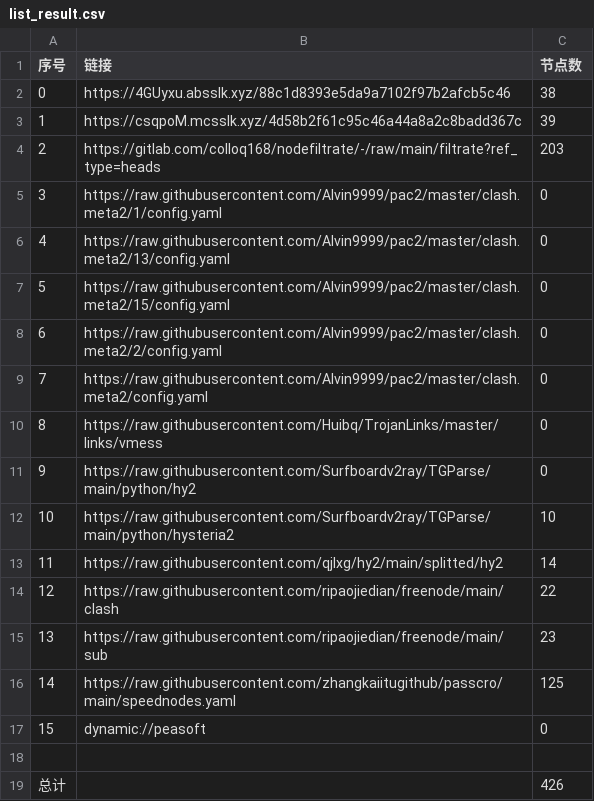
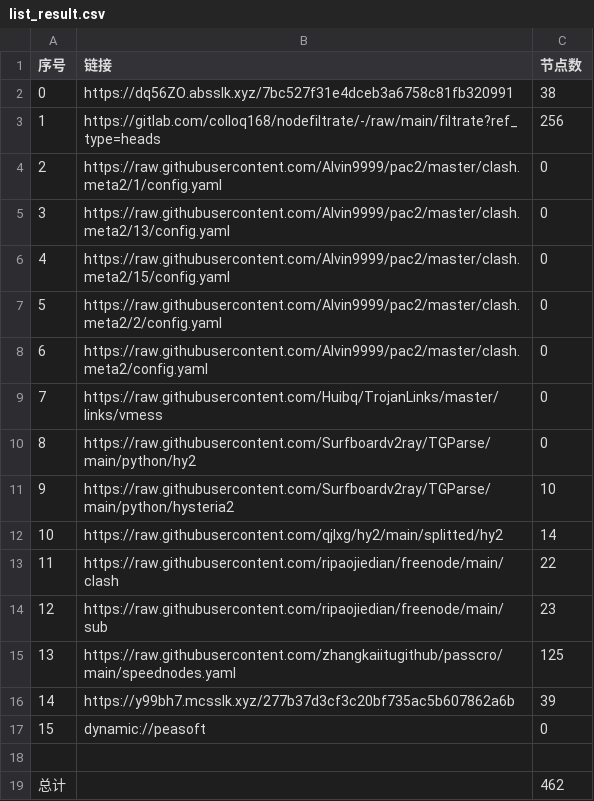
Before and after one commit to dreamMilk/AutoMergePublicNodes, a CSV file: list_result.csv, drawn as a sheet; removed rows and columns are numbered as before the commit, all else as after; the diff names each change by its address in the sheet, - before the commit and + after, or states it on an @@ line.

```diff
--- a/list_result.csv
+++ b/list_result.csv
-B2 (链接): https://4GUyxu.absslk.xyz/88c1d8393e5da9a7102f97b2afcb5c46
+B2 (链接): https://dq56ZO.absslk.xyz/7bc527f31e4dceb3a6758c81fb320991
-row 3: 1 | https://csqpoM.mcsslk.xyz/4d58b2f61c95c46a44a8a2c8badd367c | 39
@@ column A (序号) renumbered between rows 3 and 15 @@
-C3 (节点数): 203
+C3 (节点数): 256
+row 16: 14 | https://y99bh7.mcsslk.xyz/277b37d3cf3c20bf735ac5b607862a6b | 39
-C19 (节点数): 426
+C19 (节点数): 462
```
Also changed, not shown: 32 other files.
